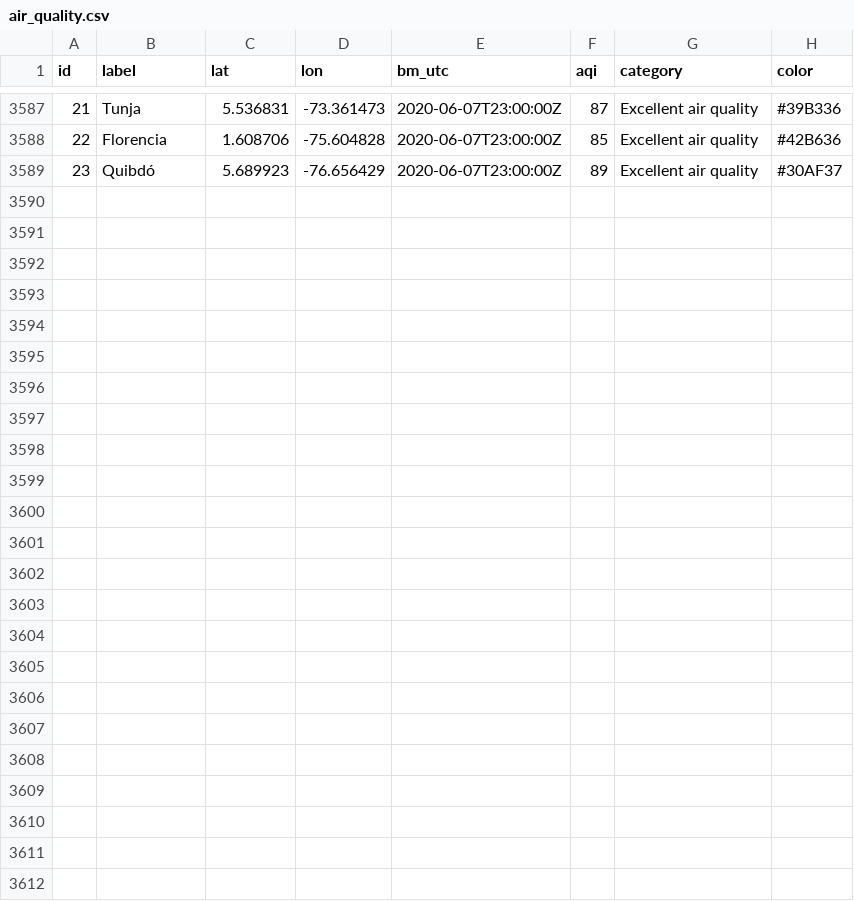
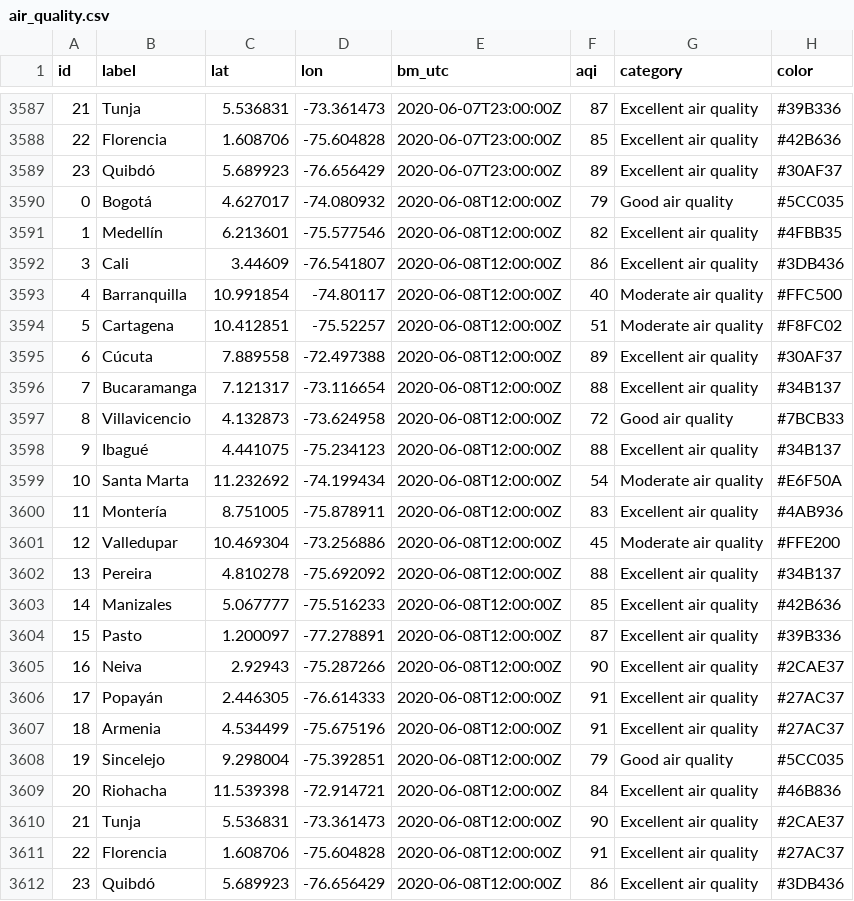
Before and after one commit to sebaxtian/breezometer-api-demo, a CSV file: output/air_quality.csv, drawn as a sheet; only a part is shown, gaps mark what is left out; the diff names each change by its address in the sheet, - before the commit and + after, or states it on an @@ line.

Commit message:
Updated at Mon Jun  8 12:20:47 UTC 2020

```diff
--- a/output/air_quality.csv
+++ b/output/air_quality.csv
+row 3590: 0 | Bogotá | 4.627017 | -74.080932 | 2020-06-08T12:00:00Z | 79 | Good air quality | #5CC035
+row 3591: 1 | Medellín | 6.213601 | -75.577546 | 2020-06-08T12:00:00Z | 82 | Excellent air quality | #4FBB35
+row 3592: 3 | Cali | 3.44609 | -76.541807 | 2020-06-08T12:00:00Z | 86 | Excellent air quality | #3DB436
+row 3593: 4 | Barranquilla | 10.991854 | -74.80117 | 2020-06-08T12:00:00Z | 40 | Moderate air quality | #FFC500
+row 3594: 5 | Cartagena | 10.412851 | -75.52257 | 2020-06-08T12:00:00Z | 51 | Moderate air quality | #F8FC02
+row 3595: 6 | Cúcuta | 7.889558 | -72.497388 | 2020-06-08T12:00:00Z | 89 | Excellent air quality | #30AF37
+row 3596: 7 | Bucaramanga | 7.121317 | -73.116654 | 2020-06-08T12:00:00Z | 88 | Excellent air quality | #34B137
+row 3597: 8 | Villavicencio | 4.132873 | -73.624958 | 2020-06-08T12:00:00Z | 72 | Good air quality | #7BCB33
+row 3598: 9 | Ibagué | 4.441075 | -75.234123 | 2020-06-08T12:00:00Z | 88 | Excellent air quality | #34B137
+row 3599: 10 | Santa Marta | 11.232692 | -74.199434 | 2020-06-08T12:00:00Z | 54 | Moderate air quality | #E6F50A
+row 3600: 11 | Montería | 8.751005 | -75.878911 | 2020-06-08T12:00:00Z | 83 | Excellent air quality | #4AB936
+row 3601: 12 | Valledupar | 10.469304 | -73.256886 | 2020-06-08T12:00:00Z | 45 | Moderate air quality | #FFE200
+row 3602: 13 | Pereira | 4.810278 | -75.692092 | 2020-06-08T12:00:00Z | 88 | Excellent air quality | #34B137
+row 3603: 14 | Manizales | 5.067777 | -75.516233 | 2020-06-08T12:00:00Z | 85 | Excellent air quality | #42B636
+row 3604: 15 | Pasto | 1.200097 | -77.278891 | 2020-06-08T12:00:00Z | 87 | Excellent air quality | #39B336
+row 3605: 16 | Neiva | 2.92943 | -75.287266 | 2020-06-08T12:00:00Z | 90 | Excellent air quality | #2CAE37
+row 3606: 17 | Popayán | 2.446305 | -76.614333 | 2020-06-08T12:00:00Z | 91 | Excellent air quality | #27AC37
+row 3607: 18 | Armenia | 4.534499 | -75.675196 | 2020-06-08T12:00:00Z | 91 | Excellent air quality | #27AC37
+row 3608: 19 | Sincelejo | 9.298004 | -75.392851 | 2020-06-08T12:00:00Z | 79 | Good air quality | #5CC035
+row 3609: 20 | Riohacha | 11.539398 | -72.914721 | 2020-06-08T12:00:00Z | 84 | Excellent air quality | #46B836
+row 3610: 21 | Tunja | 5.536831 | -73.361473 | 2020-06-08T12:00:00Z | 90 | Excellent air quality | #2CAE37
+row 3611: 22 | Florencia | 1.608706 | -75.604828 | 2020-06-08T12:00:00Z | 91 | Excellent air quality | #27AC37
+row 3612: 23 | Quibdó | 5.689923 | -76.656429 | 2020-06-08T12:00:00Z | 86 | Excellent air quality | #3DB436
```
